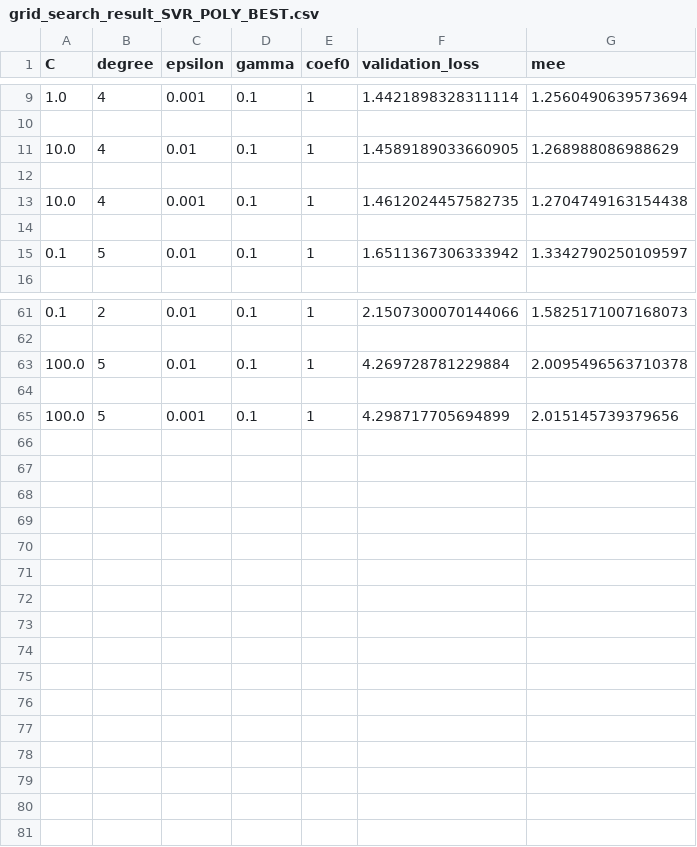
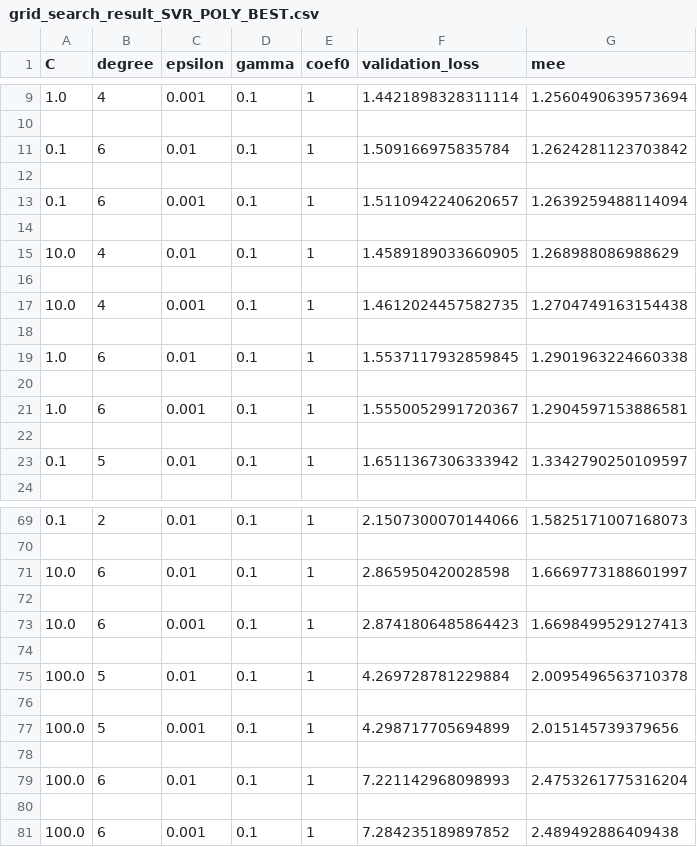
Before and after one commit to GabrieleB93/ML, a CSV file: DATA/SVR_POLY/grid_search_result_SVR_POLY_BEST.csv, drawn as a sheet; only a part is shown, gaps mark what is left out.

Commit message:
fdi

```diff
--- a/DATA/SVR_POLY/grid_search_result_SVR_POLY_BEST.csv
+++ b/DATA/SVR_POLY/grid_search_result_SVR_POLY_BEST.csv
@@ -10,2 +10,6 @@ C,degree,epsilon,gamma,coef0,validation_loss,mee
 
+0.1,6,0.01,0.1,1,1.509166975835784,1.2624281123703842
+
+0.1,6,0.001,0.1,1,1.5110942240620657,1.2639259488114094
+
 10.0,4,0.01,0.1,1,1.4589189033660905,1.268988086988629
@@ -13,2 +17,6 @@ C,degree,epsilon,gamma,coef0,validation_loss,mee
 10.0,4,0.001,0.1,1,1.4612024457582735,1.2704749163154438
+
+1.0,6,0.01,0.1,1,1.5537117932859845,1.2901963224660338
+
+1.0,6,0.001,0.1,1,1.5550052991720367,1.2904597153886581
 
@@ -62,2 +70,6 @@ C,degree,epsilon,gamma,coef0,validation_loss,mee
 
+10.0,6,0.01,0.1,1,2.865950420028598,1.6669773188601997
+
+10.0,6,0.001,0.1,1,2.8741806485864423,1.6698499529127413
+
 100.0,5,0.01,0.1,1,4.269728781229884,2.0095496563710378
@@ -65 +77,5 @@ C,degree,epsilon,gamma,coef0,validation_loss,mee
 100.0,5,0.001,0.1,1,4.298717705694899,2.015145739379656
+
+100.0,6,0.01,0.1,1,7.221142968098993,2.4753261775316204
+
+100.0,6,0.001,0.1,1,7.284235189897852,2.489492886409438
```
